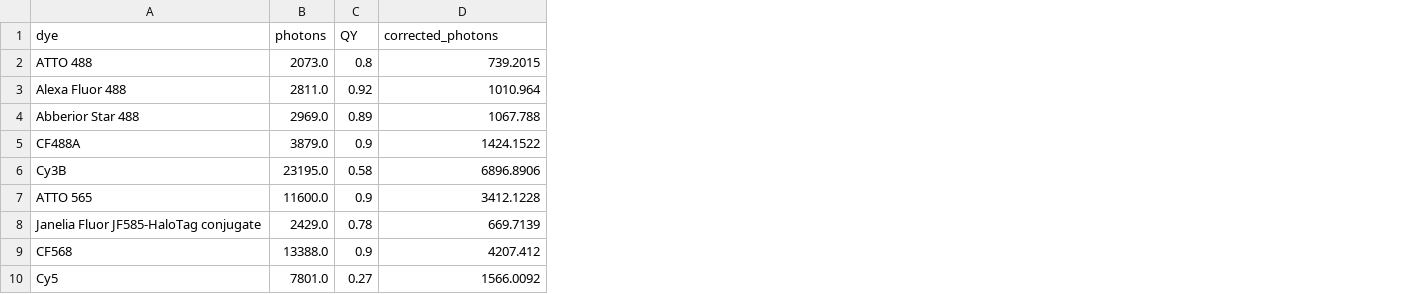
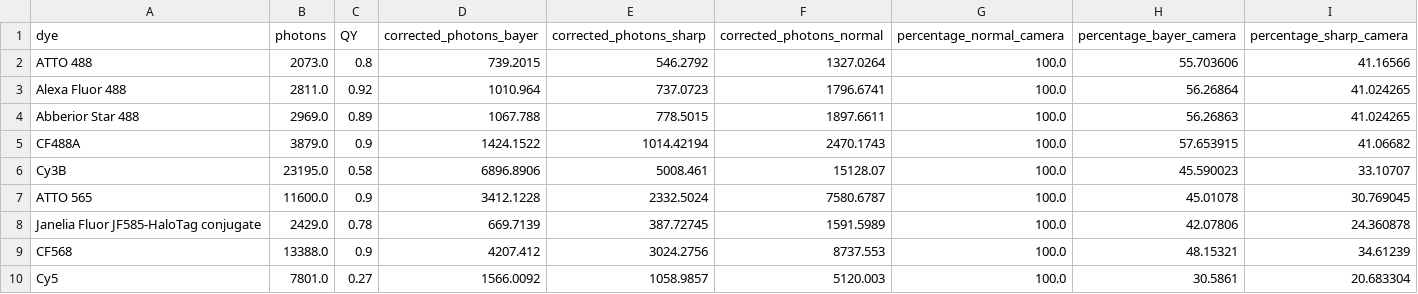
Before and after one commit to JBeckwith/pyS3M, a CSV file: figure_notebooks/SI/Photons_Per_Dye.csv, drawn as a sheet; only a part is shown; the diff names each change by its address in the sheet, - before the commit and + after, or states it on an @@ line.

```diff
--- a/figure_notebooks/SI/Photons_Per_Dye.csv
+++ b/figure_notebooks/SI/Photons_Per_Dye.csv
+column E (corrected_photons_sharp), rows 2-10: 546.2792 | 737.0723 | 778.5015 | 1014.42194 | 5008.461 | 2332.5024 | 387.72745 | 3024.2756 | 1058.9857
+column F (corrected_photons_normal), rows 2-10: 1327.0264 | 1796.6741 | 1897.6611 | 2470.1743 | 15128.07 | 7580.6787 | 1591.5989 | 8737.553 | 5120.003
+column G (percentage_normal_camera), rows 2-10: all 100.0
+column H (percentage_bayer_camera), rows 2-10: 55.703606 | 56.26864 | 56.26863 | 57.653915 | 45.590023 | 45.01078 | 42.07806 | 48.15321 | 30.5861
+column I (percentage_sharp_camera), rows 2-10: 41.16566 | 41.024265 | 41.024265 | 41.06682 | 33.10707 | 30.769045 | 24.360878 | 34.61239 | 20.683304
-D1: corrected_photons
+D1: corrected_photons_bayer
```
Also changed, not shown: 7 other files.
